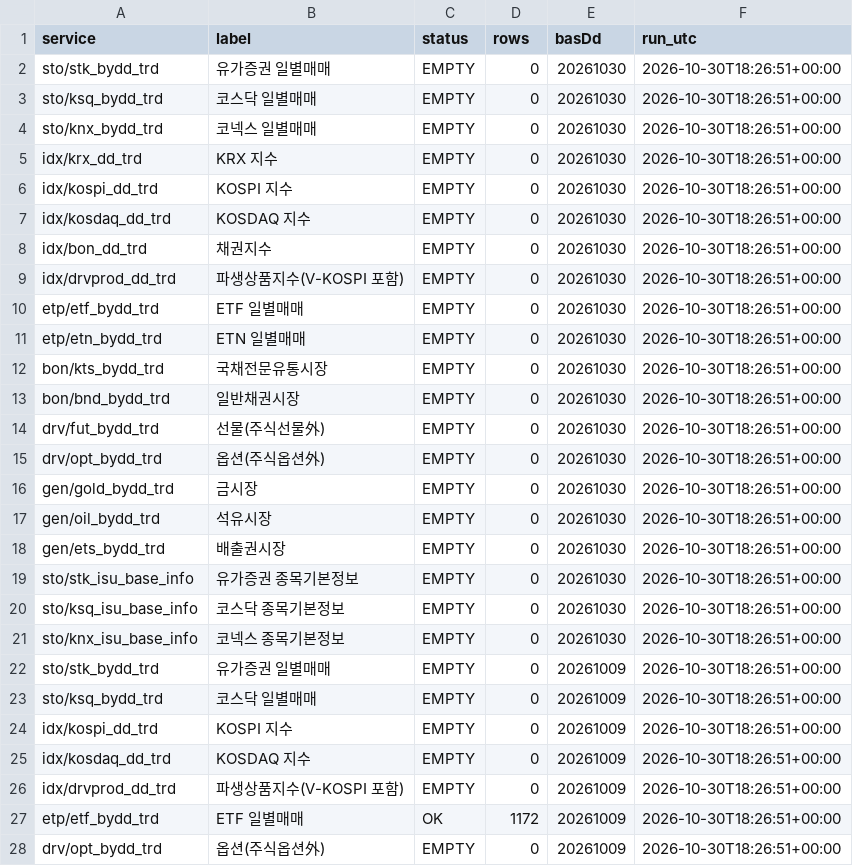
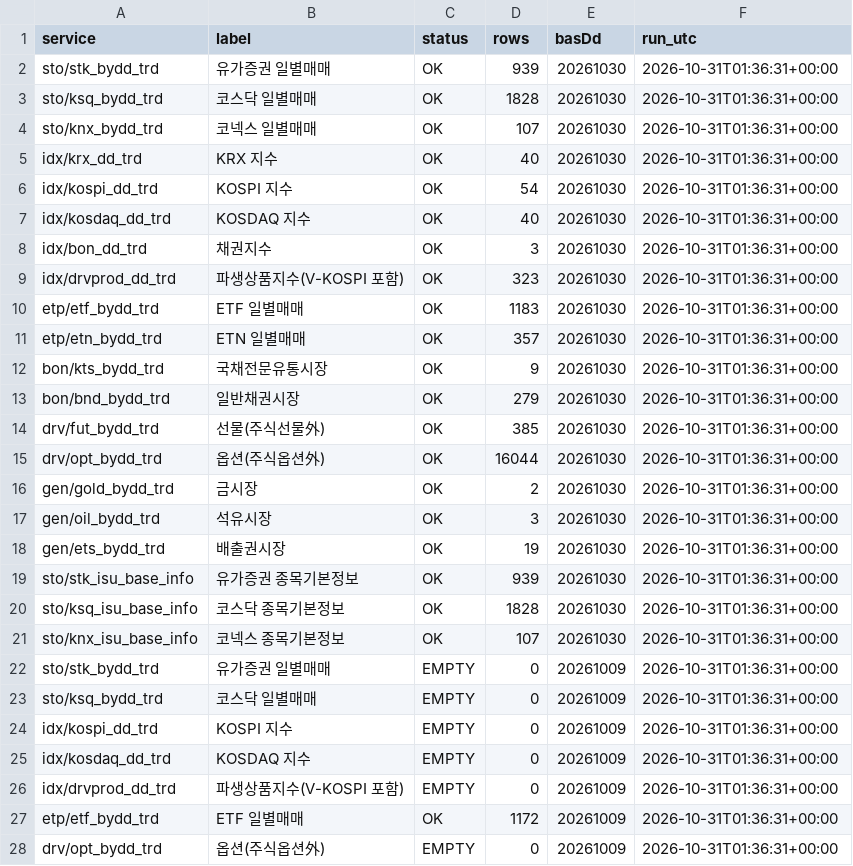
Before and after one commit to Leelll1/Screen, a CSV file: results/krx/status.csv, drawn as a sheet; only a part is shown; the diff covers the shown part only.

```diff
--- a/results/krx/status.csv
+++ b/results/krx/status.csv
@@ -1,28 +1,28 @@
 service,label,status,rows,basDd,run_utc
-sto/stk_bydd_trd,유가증권 일별매매,EMPTY,0,20261030,2026-10-30T18:26:51+00:00
-sto/ksq_bydd_trd,코스닥 일별매매,EMPTY,0,20261030,2026-10-30T18:26:51+00:00
-sto/knx_bydd_trd,코넥스 일별매매,EMPTY,0,20261030,2026-10-30T18:26:51+00:00
-idx/krx_dd_trd,KRX 지수,EMPTY,0,20261030,2026-10-30T18:26:51+00:00
-idx/kospi_dd_trd,KOSPI 지수,EMPTY,0,20261030,2026-10-30T18:26:51+00:00
-idx/kosdaq_dd_trd,KOSDAQ 지수,EMPTY,0,20261030,2026-10-30T18:26:51+00:00
-idx/bon_dd_trd,채권지수,EMPTY,0,20261030,2026-10-30T18:26:51+00:00
-idx/drvprod_dd_trd,파생상품지수(V-KOSPI 포함),EMPTY,0,20261030,2026-10-30T18:26:51+00:00
-etp/etf_bydd_trd,ETF 일별매매,EMPTY,0,20261030,2026-10-30T18:26:51+00:00
-etp/etn_bydd_trd,ETN 일별매매,EMPTY,0,20261030,2026-10-30T18:26:51+00:00
-bon/kts_bydd_trd,국채전문유통시장,EMPTY,0,20261030,2026-10-30T18:26:51+00:00
-bon/bnd_bydd_trd,일반채권시장,EMPTY,0,20261030,2026-10-30T18:26:51+00:00
-drv/fut_bydd_trd,선물(주식선물外),EMPTY,0,20261030,2026-10-30T18:26:51+00:00
-drv/opt_bydd_trd,옵션(주식옵션外),EMPTY,0,20261030,2026-10-30T18:26:51+00:00
-gen/gold_bydd_trd,금시장,EMPTY,0,20261030,2026-10-30T18:26:51+00:00
-gen/oil_bydd_trd,석유시장,EMPTY,0,20261030,2026-10-30T18:26:51+00:00
-gen/ets_bydd_trd,배출권시장,EMPTY,0,20261030,2026-10-30T18:26:51+00:00
-sto/stk_isu_base_info,유가증권 종목기본정보,EMPTY,0,20261030,2026-10-30T18:26:51+00:00
-sto/ksq_isu_base_info,코스닥 종목기본정보,EMPTY,0,20261030,2026-10-30T18:26:51+00:00
-sto/knx_isu_base_info,코넥스 종목기본정보,EMPTY,0,20261030,2026-10-30T18:26:51+00:00
-sto/stk_bydd_trd,유가증권 일별매매,EMPTY,0,20261009,2026-10-30T18:26:51+00:00
-sto/ksq_bydd_trd,코스닥 일별매매,EMPTY,0,20261009,2026-10-30T18:26:51+00:00
-idx/kospi_dd_trd,KOSPI 지수,EMPTY,0,20261009,2026-10-30T18:26:51+00:00
-idx/kosdaq_dd_trd,KOSDAQ 지수,EMPTY,0,20261009,2026-10-30T18:26:51+00:00
-idx/drvprod_dd_trd,파생상품지수(V-KOSPI 포함),EMPTY,0,20261009,2026-10-30T18:26:51+00:00
-etp/etf_bydd_trd,ETF 일별매매,OK,1172,20261009,2026-10-30T18:26:51+00:00
-drv/opt_bydd_trd,옵션(주식옵션外),EMPTY,0,20261009,2026-10-30T18:26:51+00:00
+sto/stk_bydd_trd,유가증권 일별매매,OK,939,20261030,2026-10-31T01:36:31+00:00
+sto/ksq_bydd_trd,코스닥 일별매매,OK,1828,20261030,2026-10-31T01:36:31+00:00
+sto/knx_bydd_trd,코넥스 일별매매,OK,107,20261030,2026-10-31T01:36:31+00:00
+idx/krx_dd_trd,KRX 지수,OK,40,20261030,2026-10-31T01:36:31+00:00
+idx/kospi_dd_trd,KOSPI 지수,OK,54,20261030,2026-10-31T01:36:31+00:00
+idx/kosdaq_dd_trd,KOSDAQ 지수,OK,40,20261030,2026-10-31T01:36:31+00:00
+idx/bon_dd_trd,채권지수,OK,3,20261030,2026-10-31T01:36:31+00:00
+idx/drvprod_dd_trd,파생상품지수(V-KOSPI 포함),OK,323,20261030,2026-10-31T01:36:31+00:00
+etp/etf_bydd_trd,ETF 일별매매,OK,1183,20261030,2026-10-31T01:36:31+00:00
+etp/etn_bydd_trd,ETN 일별매매,OK,357,20261030,2026-10-31T01:36:31+00:00
+bon/kts_bydd_trd,국채전문유통시장,OK,9,20261030,2026-10-31T01:36:31+00:00
+bon/bnd_bydd_trd,일반채권시장,OK,279,20261030,2026-10-31T01:36:31+00:00
+drv/fut_bydd_trd,선물(주식선물外),OK,385,20261030,2026-10-31T01:36:31+00:00
+drv/opt_bydd_trd,옵션(주식옵션外),OK,16044,20261030,2026-10-31T01:36:31+00:00
+gen/gold_bydd_trd,금시장,OK,2,20261030,2026-10-31T01:36:31+00:00
+gen/oil_bydd_trd,석유시장,OK,3,20261030,2026-10-31T01:36:31+00:00
+gen/ets_bydd_trd,배출권시장,OK,19,20261030,2026-10-31T01:36:31+00:00
+sto/stk_isu_base_info,유가증권 종목기본정보,OK,939,20261030,2026-10-31T01:36:31+00:00
+sto/ksq_isu_base_info,코스닥 종목기본정보,OK,1828,20261030,2026-10-31T01:36:31+00:00
+sto/knx_isu_base_info,코넥스 종목기본정보,OK,107,20261030,2026-10-31T01:36:31+00:00
+sto/stk_bydd_trd,유가증권 일별매매,EMPTY,0,20261009,2026-10-31T01:36:31+00:00
+sto/ksq_bydd_trd,코스닥 일별매매,EMPTY,0,20261009,2026-10-31T01:36:31+00:00
+idx/kospi_dd_trd,KOSPI 지수,EMPTY,0,20261009,2026-10-31T01:36:31+00:00
+idx/kosdaq_dd_trd,KOSDAQ 지수,EMPTY,0,20261009,2026-10-31T01:36:31+00:00
+idx/drvprod_dd_trd,파생상품지수(V-KOSPI 포함),EMPTY,0,20261009,2026-10-31T01:36:31+00:00
+etp/etf_bydd_trd,ETF 일별매매,OK,1172,20261009,2026-10-31T01:36:31+00:00
+drv/opt_bydd_trd,옵션(주식옵션外),EMPTY,0,20261009,2026-10-31T01:36:31+00:00
```
Also changed, not shown: 28 edited cells elsewhere in this file, results/_meta/source_health_202610.csv, results/fss/status.csv, 23 other files.
